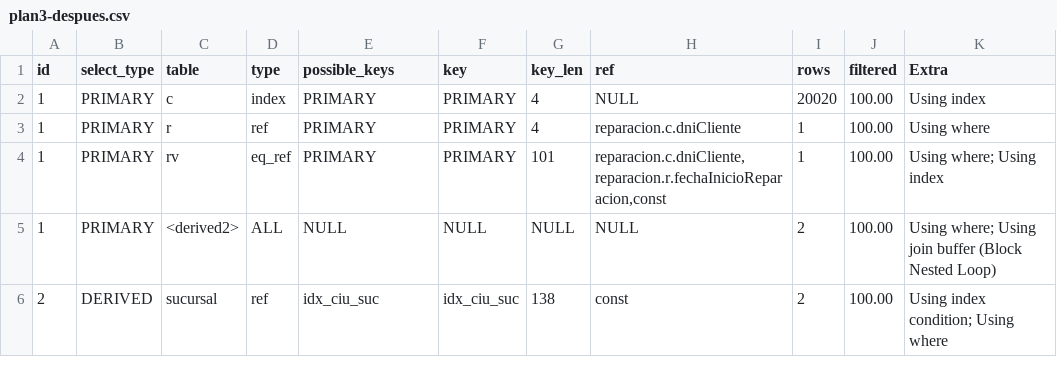
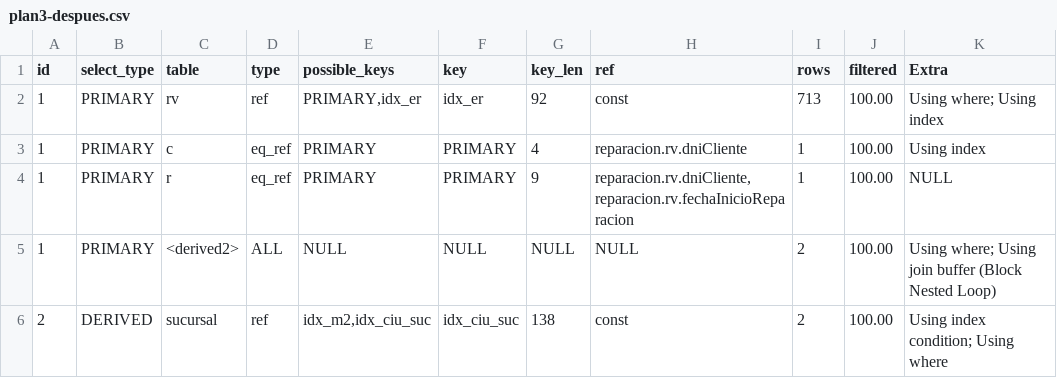
Before and after one commit to Grupo-BBDD1-2014/base-de-datos, a CSV file: ejercicio15/plan3-despues.csv, drawn as a sheet.

```diff
--- a/ejercicio15/plan3-despues.csv
+++ b/ejercicio15/plan3-despues.csv
@@ -1,6 +1,6 @@
 id,select_type,table,type,possible_keys,key,key_len,ref,rows,filtered,Extra
-1,PRIMARY,c,index,PRIMARY,PRIMARY,4,NULL,20020,100.00,"Using index"
-1,PRIMARY,r,ref,PRIMARY,PRIMARY,4,reparacion.c.dniCliente,1,100.00,"Using where"
-1,PRIMARY,rv,eq_ref,PRIMARY,PRIMARY,101,"reparacion.c.dniCliente,reparacion.r.fechaInicioReparacion,const",1,100.00,"Using where; Using index"
+1,PRIMARY,rv,ref,"PRIMARY,idx_er",idx_er,92,const,713,100.00,"Using where; Using index"
+1,PRIMARY,c,eq_ref,PRIMARY,PRIMARY,4,reparacion.rv.dniCliente,1,100.00,"Using index"
+1,PRIMARY,r,eq_ref,PRIMARY,PRIMARY,9,"reparacion.rv.dniCliente,reparacion.rv.fechaInicioReparacion",1,100.00,NULL
 1,PRIMARY,<derived2>,ALL,NULL,NULL,NULL,NULL,2,100.00,"Using where; Using join buffer (Block Nested Loop)"
-2,DERIVED,sucursal,ref,idx_ciu_suc,idx_ciu_suc,138,const,2,100.00,"Using index condition; Using where"
+2,DERIVED,sucursal,ref,"idx_m2,idx_ciu_suc",idx_ciu_suc,138,const,2,100.00,"Using index condition; Using where"
```
Also changed, not shown: ejercicio15/plan1-antes.csv, ejercicio15/plan1-despues.csv, 13 other files.
